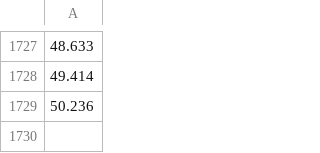
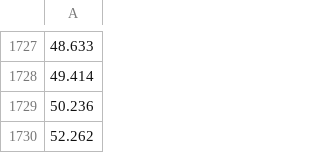
Before and after one commit to m-bouville/investing-by-numbers, a CSV file: data/bonds.csv, drawn as a sheet; only a part is shown, gaps mark what is left out; the diff names each change by its address in the sheet, - before the commit and + after, or states it on an @@ line.

```diff
--- a/data/bonds.csv
+++ b/data/bonds.csv
+row 1730: 52.262
```
Also changed, not shown: data/drawdownList.csv, data/gold.csv, 2 other files.
